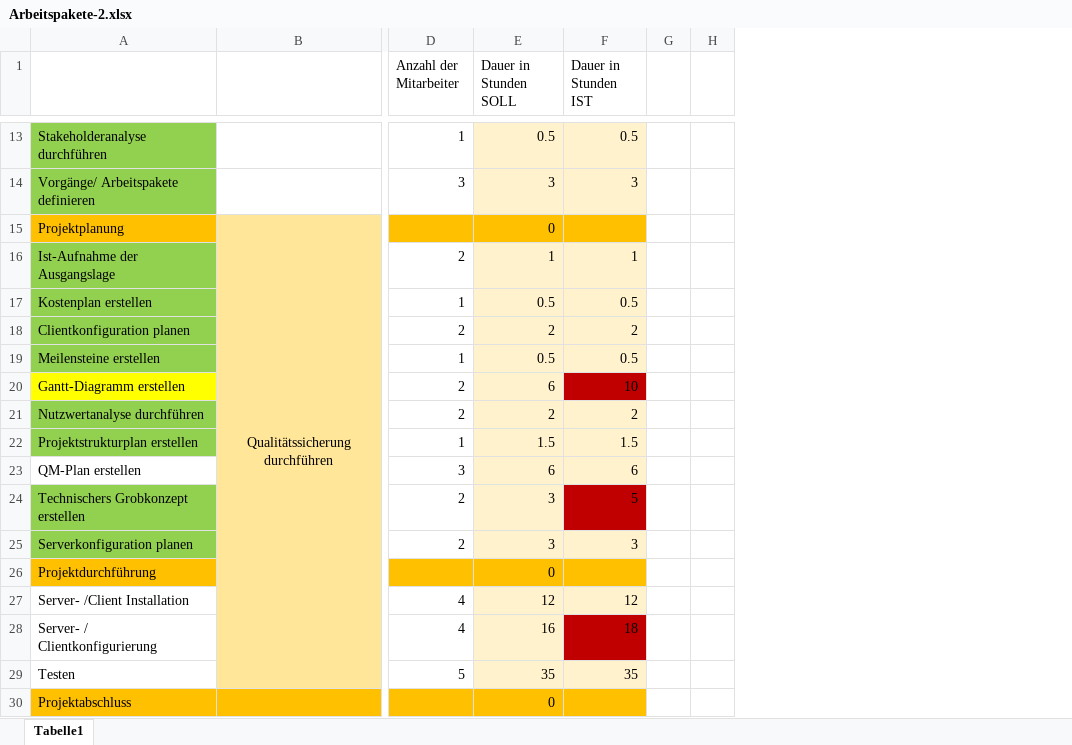
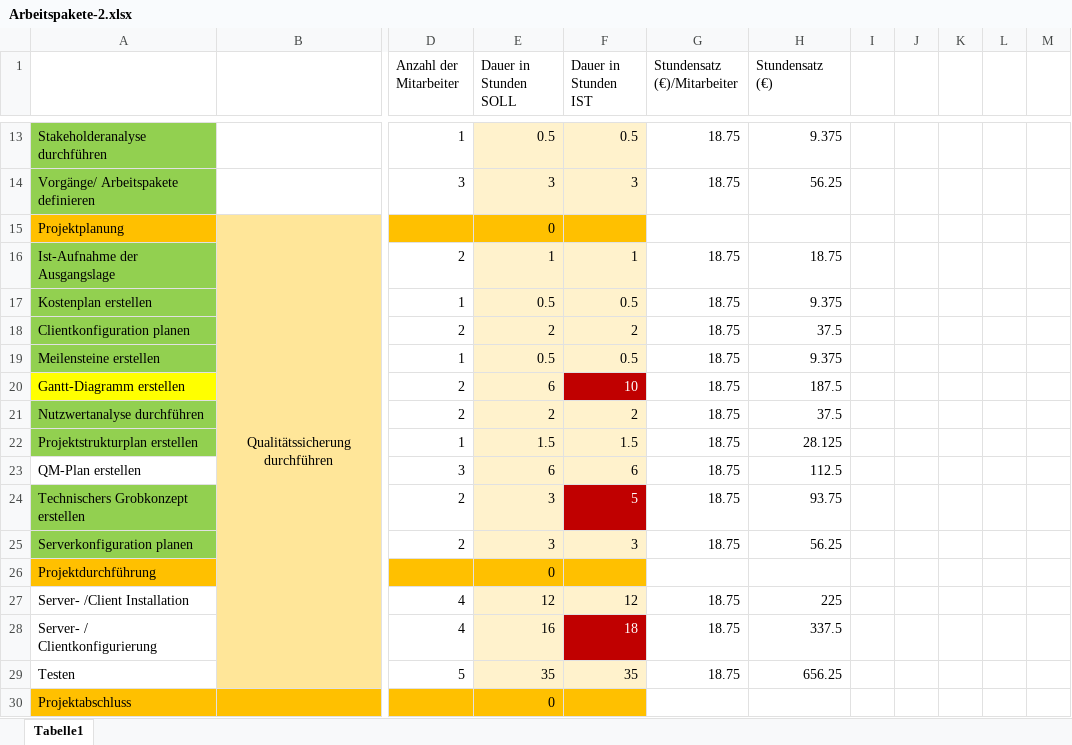
Before and after one commit to OberstufenprojektVOIP/OSP_VOIP, an Excel workbook: Arbeitspakete-2.xlsx, sheet Tabelle1, drawn as a sheet; only a part is shown, gaps mark what is left out; values as stored, in another font and other column widths than the file's, no borders; the diff covers the shown part only; the diff names each change by its address in the sheet, - before the commit and + after, or states it on an @@ line.

```diff
--- a/Arbeitspakete-2.xlsx (sheet Tabelle1)
+++ b/Arbeitspakete-2.xlsx (sheet Tabelle1)
+column G (Stundensatz (€)/Mitarbeiter), rows 13-29: 18.75 | 18.75 |  | 18.75 | 18.75 | 18.75 | 18.75 | 18.75 | 18.75 | 18.75 | 18.75 | 18.75 | 18.75 |  | 18.75 | 18.75 | 18.75
+column H (Stundensatz (€)), rows 13-29: 9.375 | 56.25 |  | 18.75 | 9.375 | 37.5 | 9.375 | 187.5 | 37.5 | 28.125 | 112.5 | 93.75 | 56.25 |  | 225 | 337.5 | 656.25
+column J, empty
+column K, empty
+column L, empty
-F20 text colour: black
+F20 text colour: #FFFFFF
-F24 text colour: black
+F24 text colour: #FFFFFF
-F28 text colour: black
+F28 text colour: #FFFFFF
```
Also changed, not shown: 5 added rows and cell formats elsewhere in this sheet.
